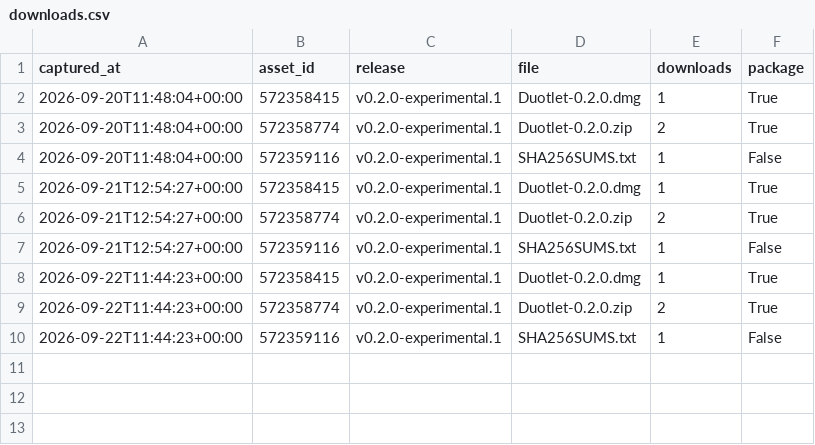
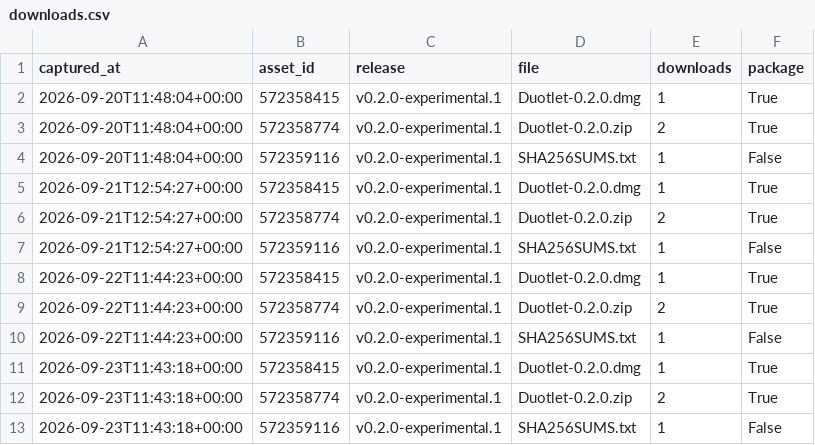
Before and after one commit to sahranov/Duotlet, a CSV file: downloads.csv, drawn as a sheet.

```diff
--- a/downloads.csv
+++ b/downloads.csv
@@ -10 +10,4 @@ captured_at,asset_id,release,file,downloads,package
 2026-09-22T11:44:23+00:00,572359116,v0.2.0-experimental.1,SHA256SUMS.txt,1,False
+2026-09-23T11:43:18+00:00,572358415,v0.2.0-experimental.1,Duotlet-0.2.0.dmg,1,True
+2026-09-23T11:43:18+00:00,572358774,v0.2.0-experimental.1,Duotlet-0.2.0.zip,2,True
+2026-09-23T11:43:18+00:00,572359116,v0.2.0-experimental.1,SHA256SUMS.txt,1,False
```
Also changed, not shown: 2 other files.
